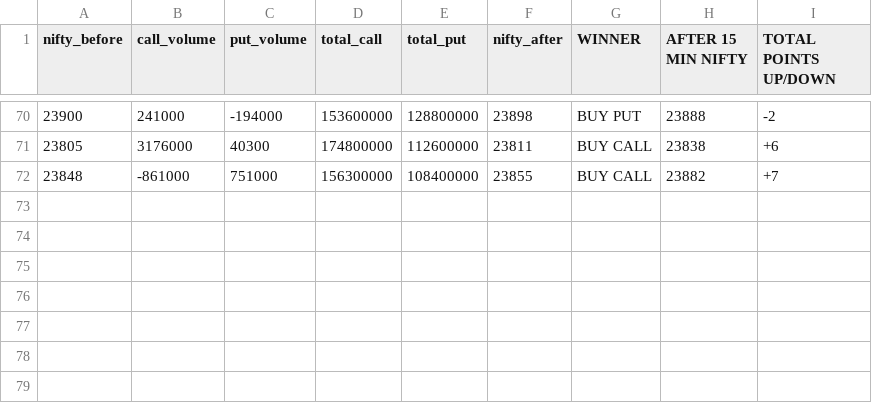
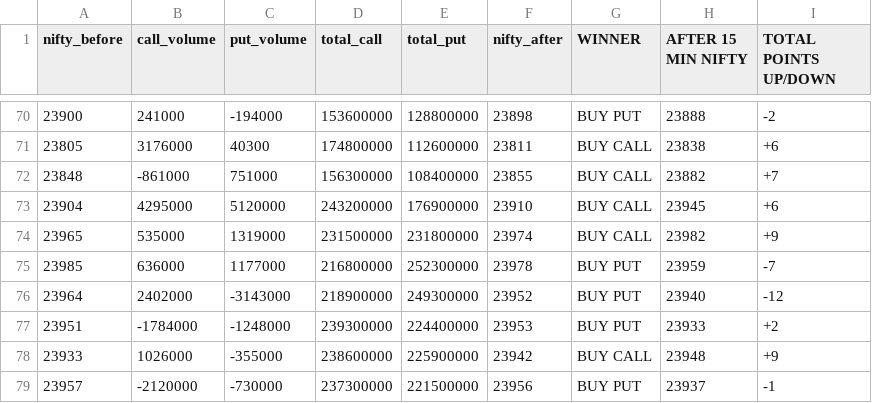
Before and after one commit to Rightplacecom/STOCK-MODEL, a CSV file: train.csv, drawn as a sheet; only a part is shown, gaps mark what is left out; the diff names each change by its address in the sheet, - before the commit and + after, or states it on an @@ line.

Commit message:
another day

```diff
--- a/train.csv
+++ b/train.csv
+row 73: 23904 | 4295000 | 5120000 | 243200000 | 176900000 | 23910 | BUY CALL | 23945 | +6
+row 74: 23965 | 535000 | 1319000 | 231500000 | 231800000 | 23974 | BUY CALL | 23982 | +9
+row 75: 23985 | 636000 | 1177000 | 216800000 | 252300000 | 23978 | BUY PUT | 23959 | -7
+row 76: 23964 | 2402000 | -3143000 | 218900000 | 249300000 | 23952 | BUY PUT | 23940 | -12
+row 77: 23951 | -1784000 | -1248000 | 239300000 | 224400000 | 23953 | BUY PUT | 23933 | +2
+row 78: 23933 | 1026000 | -355000 | 238600000 | 225900000 | 23942 | BUY CALL | 23948 | +9
+row 79: 23957 | -2120000 | -730000 | 237300000 | 221500000 | 23956 | BUY PUT | 23937 | -1
```
